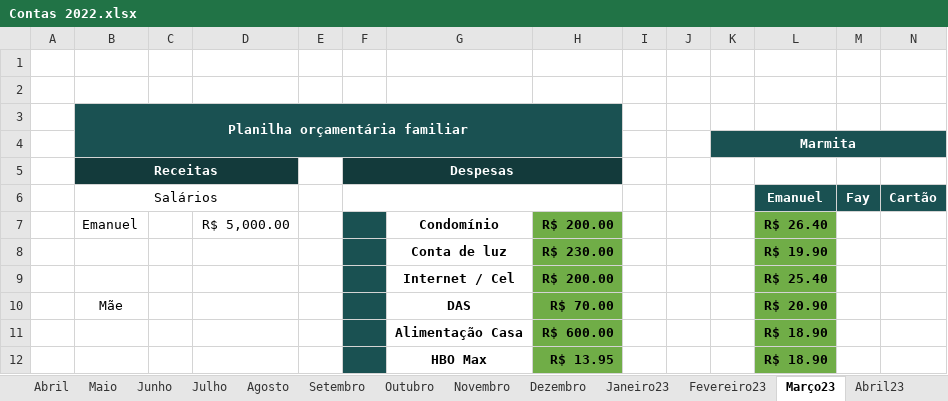
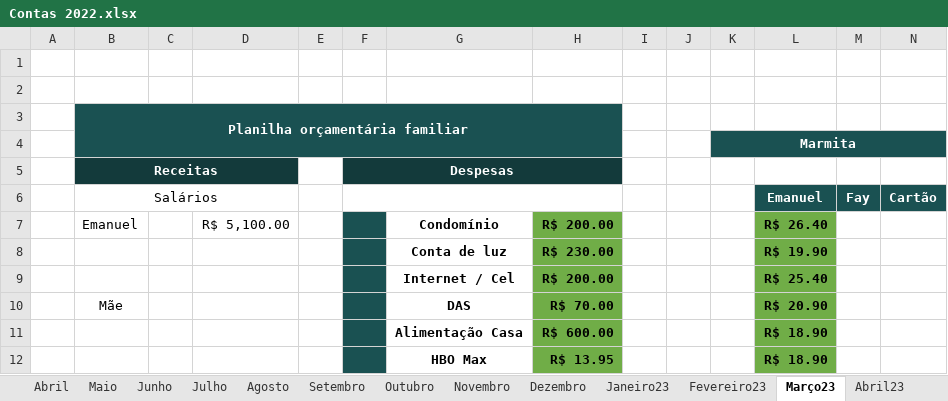
Before and after one commit to netoemanuel/netoemanuel, an Excel workbook: Arquivos Texto/Contas 2022.xlsx, sheet Março23, drawn as a sheet; only a part is shown; values as stored, in another font and other column widths than the file's, no borders; the diff covers the shown part only; the diff names each change by its address in the sheet, - before the commit and + after, or states it on an @@ line.

```diff
--- a/Arquivos Texto/Contas 2022.xlsx (sheet Março23)
+++ b/Arquivos Texto/Contas 2022.xlsx (sheet Março23)
-D7: R$ 5,000.00
+D7: R$ 5,100.00
```
Also changed, not shown: 12 edited cells and cell formats elsewhere in this sheet, sheet Abril23, other sheet tabs, 32 other files.
